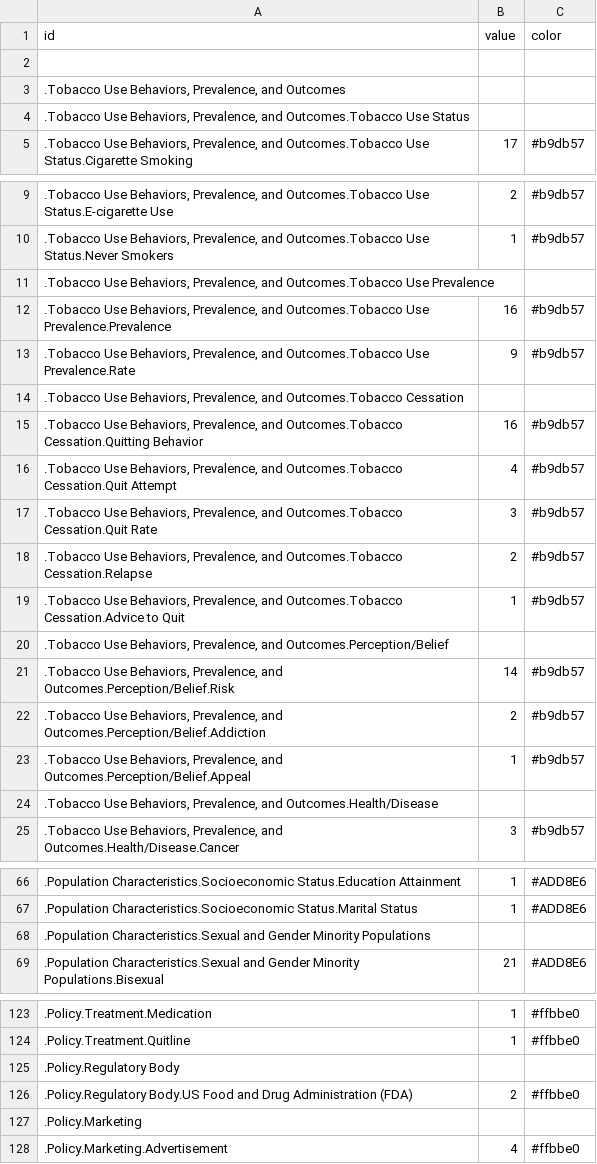
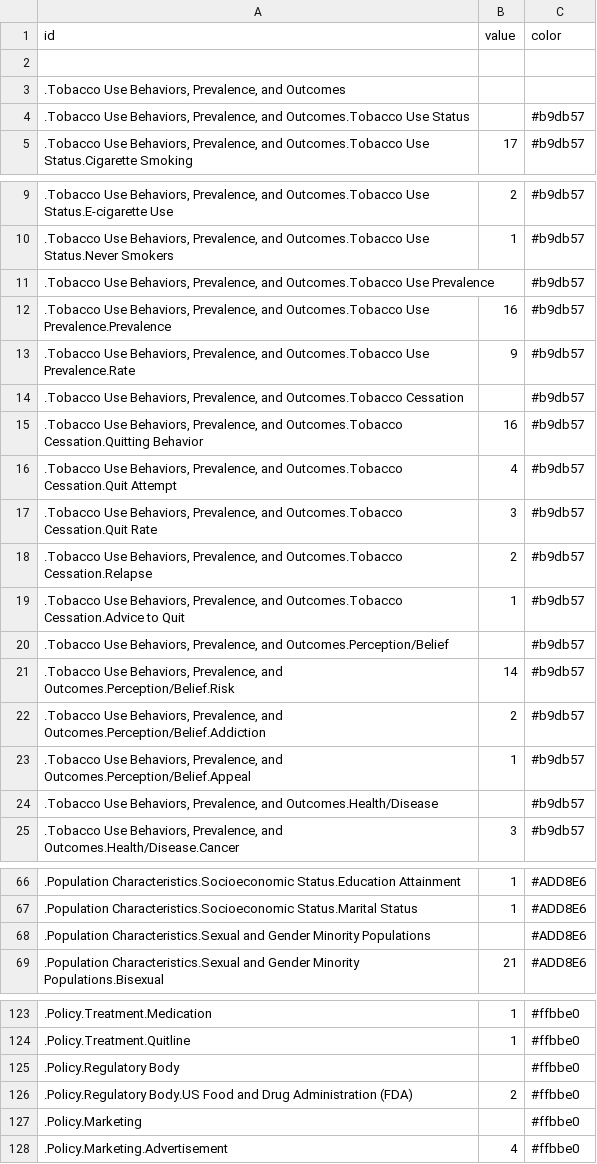
Before and after one commit to jiangsn/LGBTQ-Charts, a CSV file: data/dendro.csv, drawn as a sheet; only a part is shown, gaps mark what is left out; the diff covers the shown part only.

Commit message:
Update text color & text wrap

```diff
--- a/data/dendro.csv
+++ b/data/dendro.csv
@@ -3,3 +3,3 @@ id,value,color
 " .Tobacco Use Behaviors, Prevalence, and Outcomes"
-" .Tobacco Use Behaviors, Prevalence, and Outcomes.Tobacco Use Status"
+" .Tobacco Use Behaviors, Prevalence, and Outcomes.Tobacco Use Status",,#b9db57
 " .Tobacco Use Behaviors, Prevalence, and Outcomes.Tobacco Use Status.Cigarette Smoking","17",#b9db57
@@ -10,6 +10,6 @@ id,value,color
 " .Tobacco Use Behaviors, Prevalence, and Outcomes.Tobacco Use Status.Never Smokers","1",#b9db57
-" .Tobacco Use Behaviors, Prevalence, and Outcomes.Tobacco Use Prevalence"
+" .Tobacco Use Behaviors, Prevalence, and Outcomes.Tobacco Use Prevalence",,#b9db57
 " .Tobacco Use Behaviors, Prevalence, and Outcomes.Tobacco Use Prevalence.Prevalence","16",#b9db57
 " .Tobacco Use Behaviors, Prevalence, and Outcomes.Tobacco Use Prevalence.Rate","9",#b9db57
-" .Tobacco Use Behaviors, Prevalence, and Outcomes.Tobacco Cessation"
+" .Tobacco Use Behaviors, Prevalence, and Outcomes.Tobacco Cessation",,#b9db57
 " .Tobacco Use Behaviors, Prevalence, and Outcomes.Tobacco Cessation.Quitting Behavior","16",#b9db57
@@ -19,3 +19,3 @@ id,value,color
 " .Tobacco Use Behaviors, Prevalence, and Outcomes.Tobacco Cessation.Advice to Quit","1",#b9db57
-" .Tobacco Use Behaviors, Prevalence, and Outcomes.Perception/Belief"
+" .Tobacco Use Behaviors, Prevalence, and Outcomes.Perception/Belief",,#b9db57
 " .Tobacco Use Behaviors, Prevalence, and Outcomes.Perception/Belief.Risk","14",#b9db57
@@ -23,3 +23,3 @@ id,value,color
 " .Tobacco Use Behaviors, Prevalence, and Outcomes.Perception/Belief.Appeal","1",#b9db57
-" .Tobacco Use Behaviors, Prevalence, and Outcomes.Health/Disease"
+" .Tobacco Use Behaviors, Prevalence, and Outcomes.Health/Disease",,#b9db57
 " .Tobacco Use Behaviors, Prevalence, and Outcomes.Health/Disease.Cancer","3",#b9db57
@@ -67,3 +67,3 @@ id,value,color
 " .Population Characteristics.Socioeconomic Status.Marital Status","1",#ADD8E6
-" .Population Characteristics.Sexual and Gender Minority Populations"
+" .Population Characteristics.Sexual and Gender Minority Populations",,#ADD8E6
 " .Population Characteristics.Sexual and Gender Minority Populations.Bisexual","21",#ADD8E6
@@ -124,5 +124,5 @@ id,value,color
 " .Policy.Treatment.Quitline","1",#ffbbe0
-" .Policy.Regulatory Body"
+" .Policy.Regulatory Body",,#ffbbe0
 " .Policy.Regulatory Body.US Food and Drug Administration (FDA)","2",#ffbbe0
-" .Policy.Marketing"
+" .Policy.Marketing",,#ffbbe0
 " .Policy.Marketing.Advertisement","4",#ffbbe0
```
Also changed, not shown: 17 edited cells elsewhere in this file, 1 other file.
